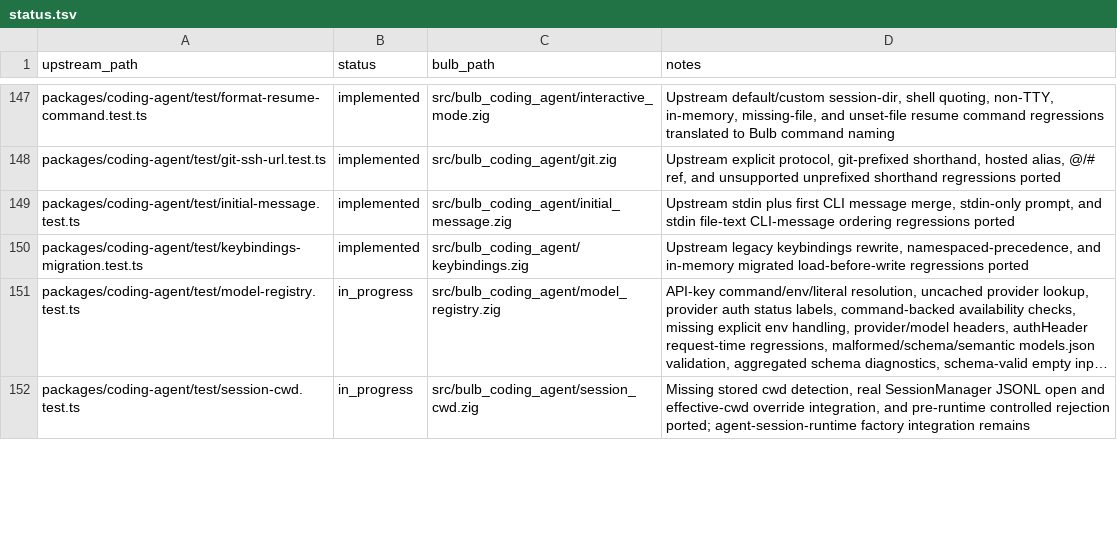
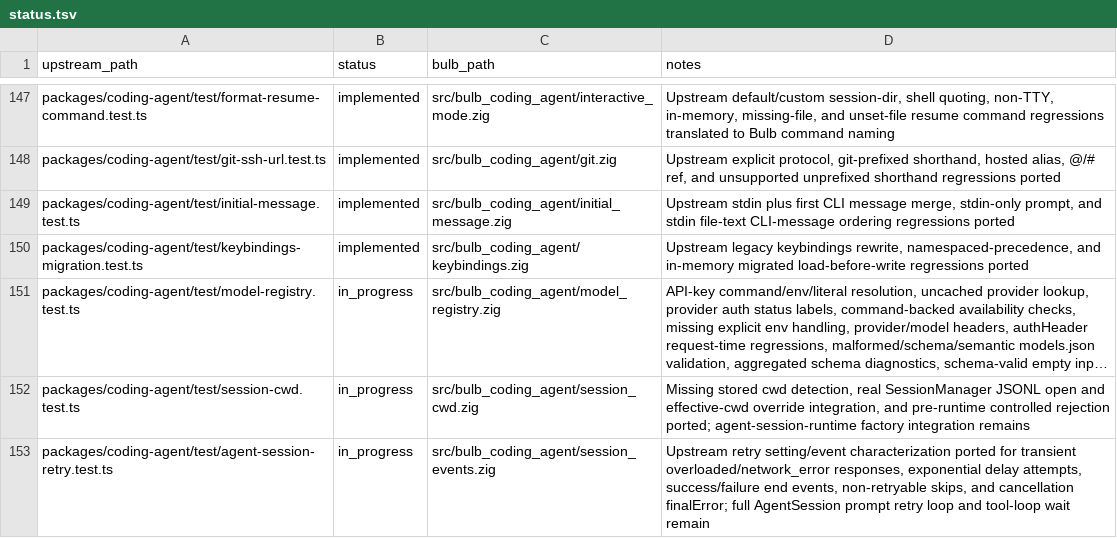
Before and after one commit to anggakhrsma/bulb, a TSV file: parity/status.tsv, drawn as a sheet; only a part is shown, gaps mark what is left out; long unchanged cells end in …; the diff covers the shown part only; the diff names each change by its address in the sheet, - before the commit and + after, or states it on an @@ line.

Commit message:
feat: port session retry events

```diff
--- a/parity/status.tsv
+++ b/parity/status.tsv
+row 153: packages/coding-agent/test/agent-session-retry.test.ts | in_progress | src/bulb_coding_agent/session_events.zig | Upstream retry setting/event characterization ported for transient overloaded/network_error responses, exponential delay attempts, success/failure end events, non-retryable skips, and cancellation finalError; full AgentSession prompt retry loop and tool-loop wait remain
```
Also changed, not shown: 4 edited cells elsewhere in this file, parity/ledger.tsv, 3 other files.
